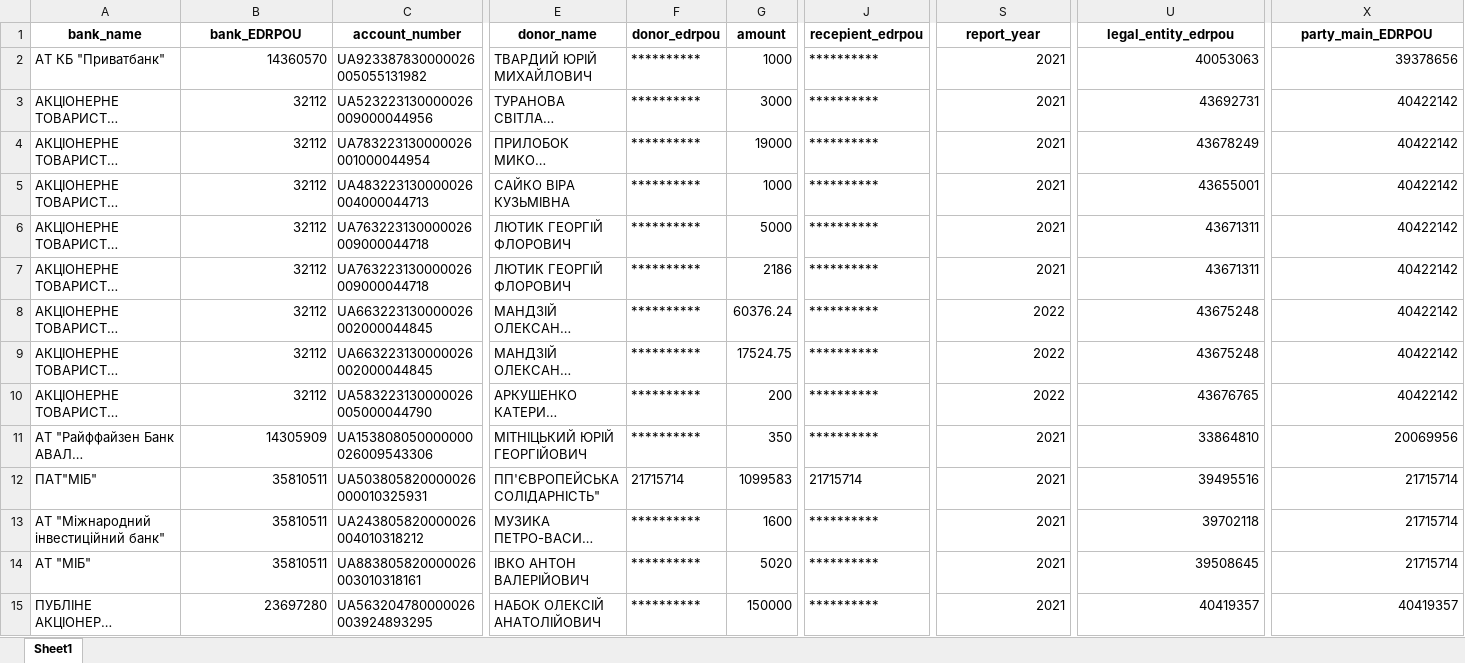
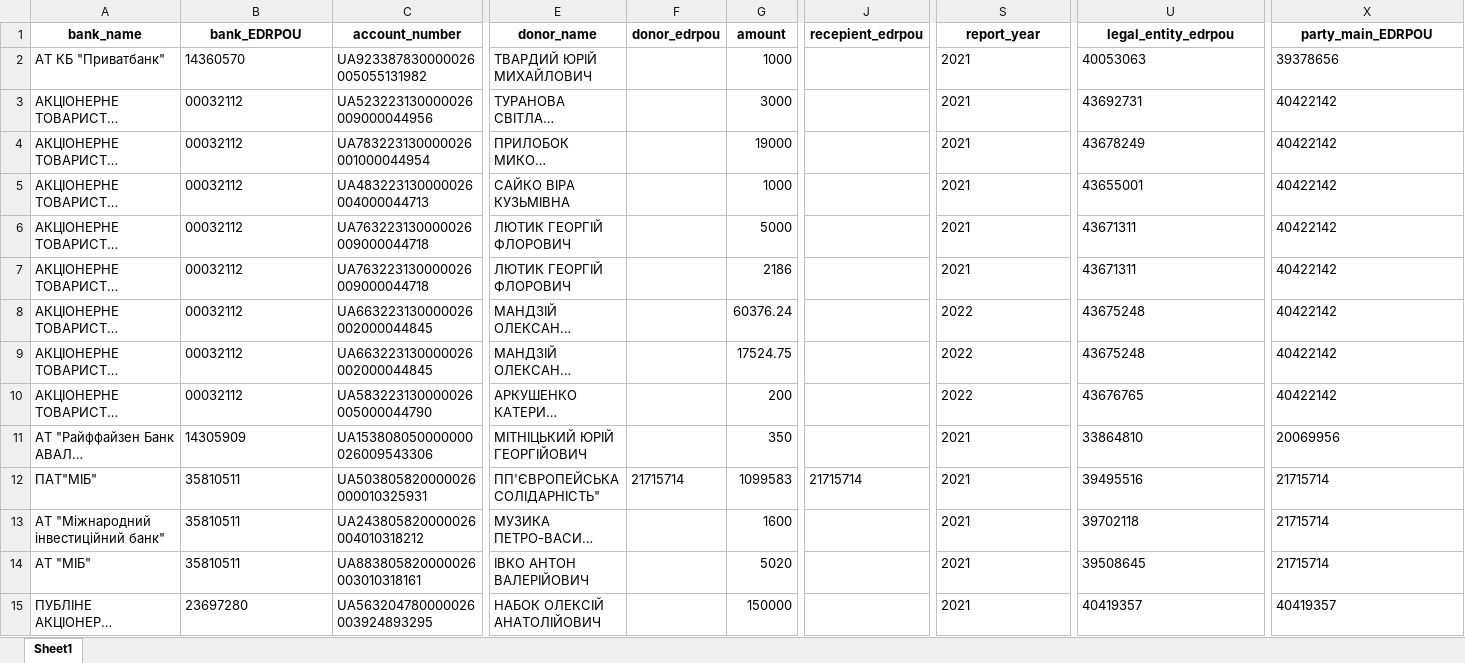
Before and after one commit to texty/politdata_nazk_tables, an Excel workbook: data/excel_tables/9.3_false_donations_info.xlsx, sheet Sheet1, drawn as a sheet; only a part is shown, gaps mark what is left out; long unchanged cells end in …; values as stored, in another font and other column widths than the file's, no borders; the diff covers the shown part only; the diff names each change by its address in the sheet, - before the commit and + after, or states it on an @@ line.

```diff
--- a/data/excel_tables/9.3_false_donations_info.xlsx (sheet Sheet1)
+++ b/data/excel_tables/9.3_false_donations_info.xlsx (sheet Sheet1)
-B2 alignment: right
+B2 alignment: left
-F2:F11 (donor_edrpou): **********
+F2:F11 (donor_edrpou): (empty)
-J2:J11 (recepient_edrpou): **********
+J2:J11 (recepient_edrpou): (empty)
-S2:S15 alignment: right
+S2:S15 alignment: left
-U2:U15 alignment: right
+U2:U15 alignment: left
-X2:X15 alignment: right
+X2:X15 alignment: left
-B3:B10 (bank_EDRPOU): 32112
+B3:B10 (bank_EDRPOU): 00032112
-B11:B15 alignment: right
+B11:B15 alignment: left
-F13:F15 (donor_edrpou): **********
+F13:F15 (donor_edrpou): (empty)
-J13:J15 (recepient_edrpou): **********
+J13:J15 (recepient_edrpou): (empty)
```
Also changed, not shown: 56 removed rows, 70 edited cells and cell formats elsewhere in this sheet, data/excel_tables/3.2_movable_property.xlsx, data/excel_tables/3.3_vehicles.xlsx, 18 other files.
